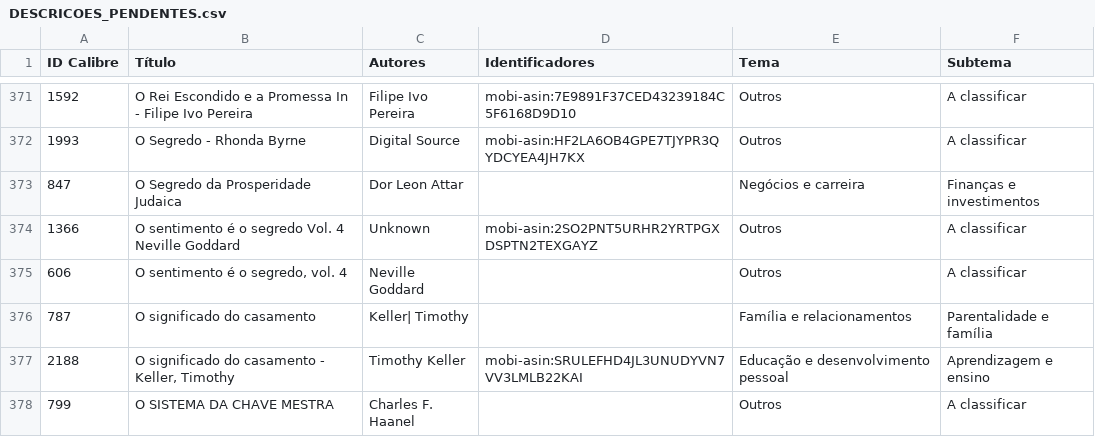
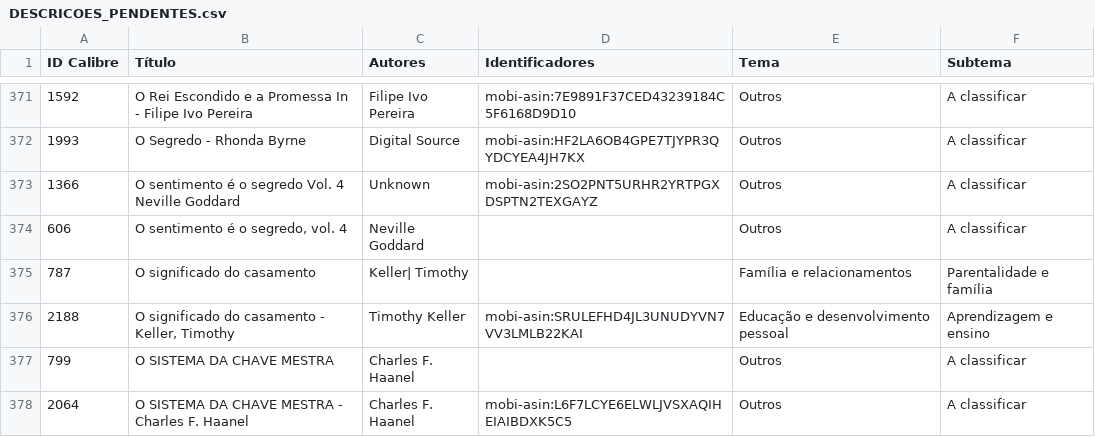
Before and after one commit to devfilipeivopereira/ebooks_epub, a CSV file: DESCRICOES_PENDENTES.csv, drawn as a sheet; only a part is shown, gaps mark what is left out; the shorter side is filled out with more unchanged rows.

```diff
--- a/DESCRICOES_PENDENTES.csv
+++ b/DESCRICOES_PENDENTES.csv
@@ -372,3 +372,2 @@
 1993,O Segredo - Rhonda Byrne,Digital Source,mobi-asin:HF2LA6OB4GPE7TJYPR3QYDCYEA4JH7KX,Outros,A classificar
-847,O Segredo da Prosperidade Judaica,Dor Leon Attar,,Negócios e carreira,Finanças e investimentos
 1366,O sentimento é o segredo Vol. 4 Neville Goddard,Unknown,mobi-asin:2SO2PNT5URHR2YRTPGXDSPTN2TEXGAYZ,Outros,A classificar
```
Also changed, not shown: 5 other files.
